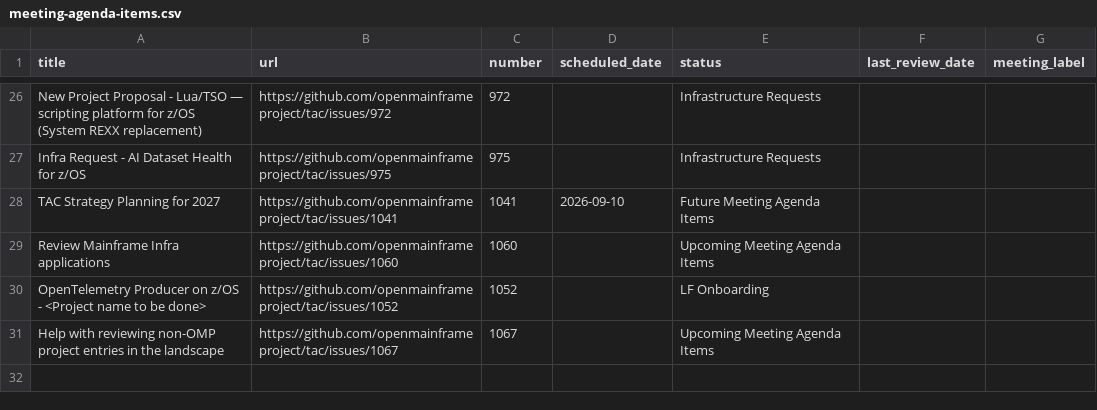
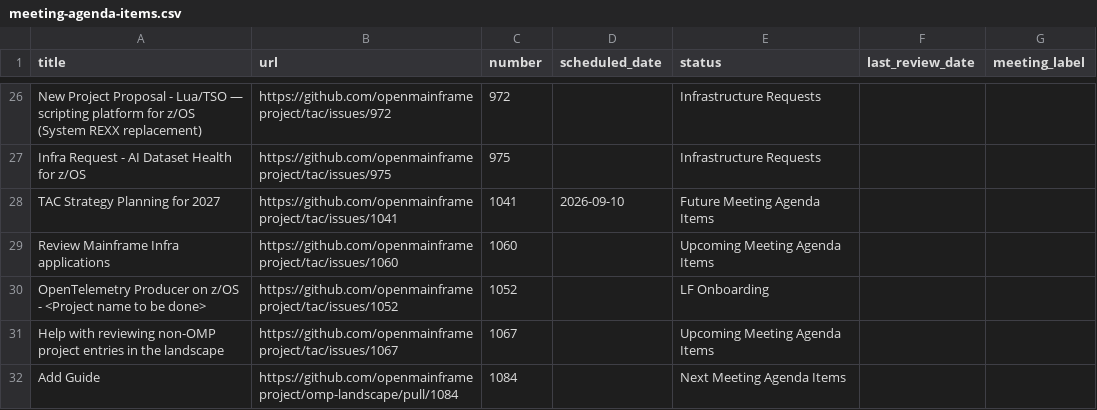
Before and after one commit to openmainframeproject/tac, a CSV file: _data/meeting-agenda-items.csv, drawn as a sheet; only a part is shown, gaps mark what is left out; the diff names each change by its address in the sheet, - before the commit and + after, or states it on an @@ line.

Commit message:
Update Data Sources from LFX 2026-07-18 (#1070)
Signed-off-by: github-actions[bot] <41898282+github-actions[bot]@users.noreply.github.com>

```diff
--- a/_data/meeting-agenda-items.csv
+++ b/_data/meeting-agenda-items.csv
+row 32: Add Guide | https://github.com/openmainframeproject/omp-landscape/pull/1084 | 1084 |  | Next Meeting Agenda Items
```
